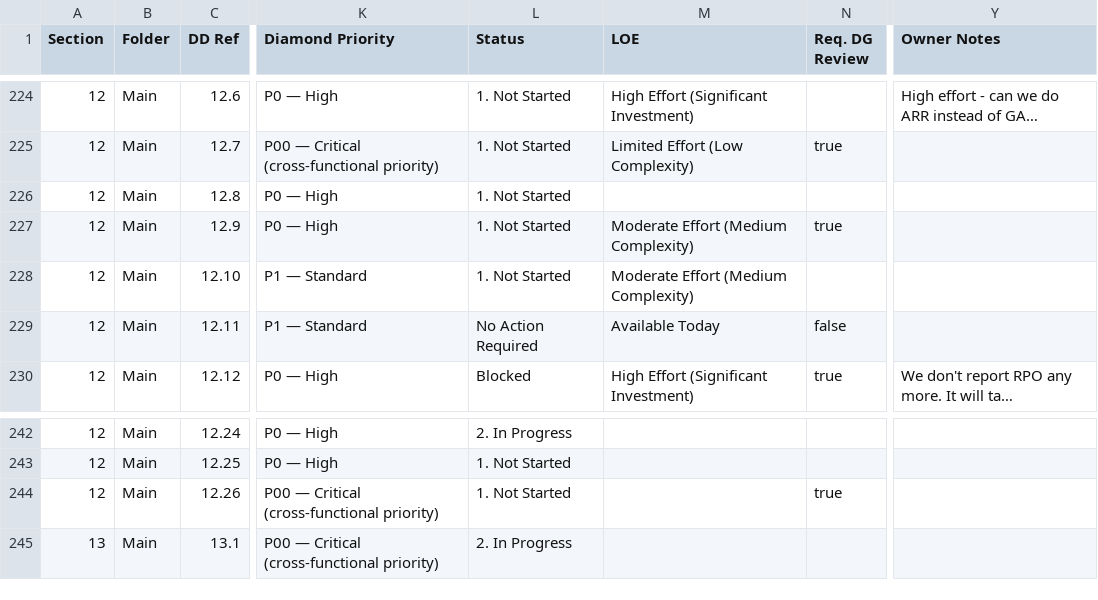
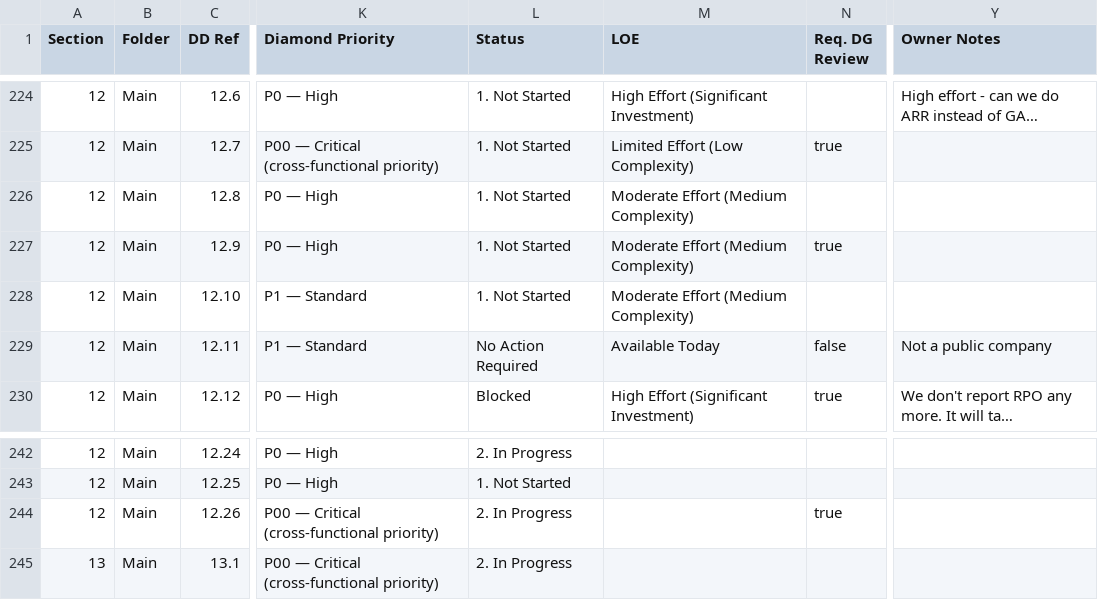
Before and after one commit to tbettles-code/integra-dd-data, a CSV file: data/internal_full.csv, drawn as a sheet; only a part is shown, gaps mark what is left out; long unchanged cells end in …; the diff names each change by its address in the sheet, - before the commit and + after, or states it on an @@ line.

Commit message:
Update DD external view — 2026-05-03T02:18:01.759Z

```diff
--- a/data/internal_full.csv
+++ b/data/internal_full.csv
-M226 (LOE): (empty)
+M226 (LOE): Moderate Effort (Medium Complexity)
-Y229 (Owner Notes): (empty)
+Y229 (Owner Notes): Not a public company
-L244 (Status): 1. Not Started
+L244 (Status): 2. In Progress
```
